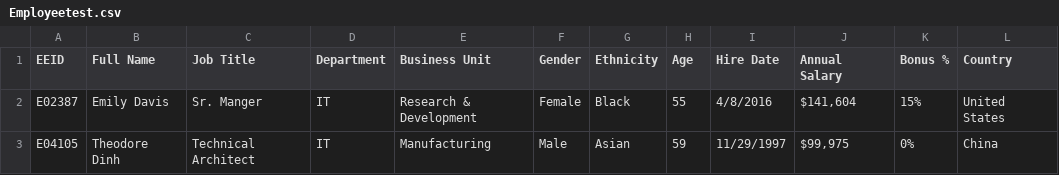
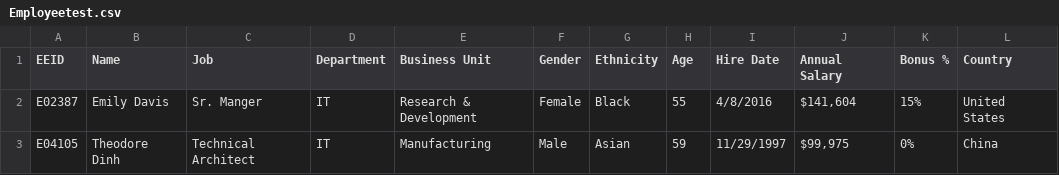
Before and after one commit to TechLGuide/pythonfiles1, a CSV file: Employeetest.csv, drawn as a sheet; only a part is shown; the diff names each change by its address in the sheet, - before the commit and + after, or states it on an @@ line.

Commit message:
Update Employeetest.csv

```diff
--- a/Employeetest.csv
+++ b/Employeetest.csv
-B1: Full Name
+B1: Name
-C1: Job Title
+C1: Job
```
